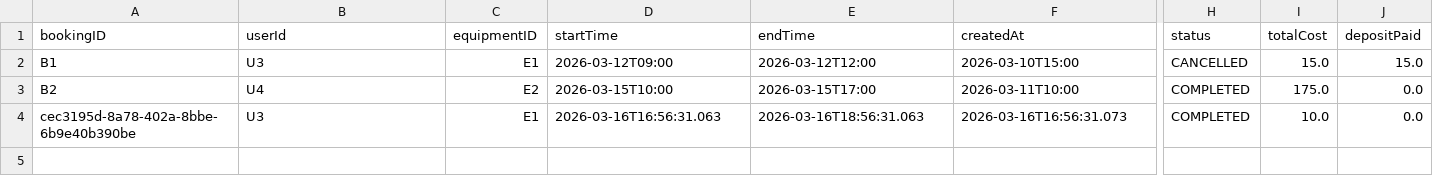
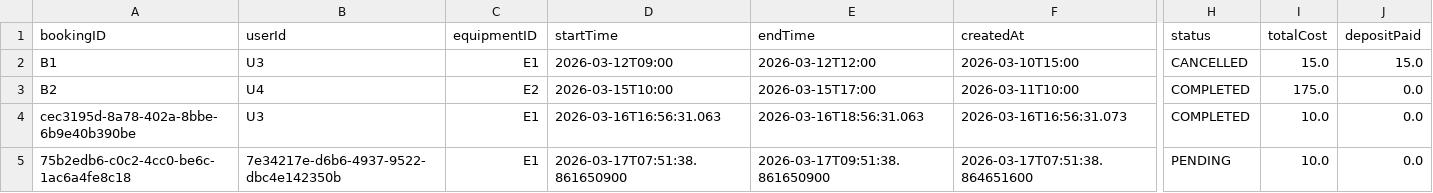
Before and after one commit to egeyesss/eecs3311-reservation, a CSV file: src/main/resources/data/bookings.csv, drawn as a sheet; only a part is shown, gaps mark what is left out; rows hold the shown columns only; the diff names each change by its address in the sheet, - before the commit and + after, or states it on an @@ line.

Commit message:
feat: implement equipment management features including adding equipment and lab associations

```diff
--- a/src/main/resources/data/bookings.csv
+++ b/src/main/resources/data/bookings.csv
+row 5: 75b2edb6-c0c2-4cc0-be6c-1ac6a4fe8c18 | 7e34217e-d6b6-4937-9522-dbc4e142350b | E1 | 2026-03-17T07:51:38.861650900 | 2026-03-17T09:51:38.861650900 | 2026-03-17T07:51:38.864651600 | PENDING | 10.0 | 0.0
```
Also changed, not shown: src/main/resources/data/users.csv, 9 other files.
